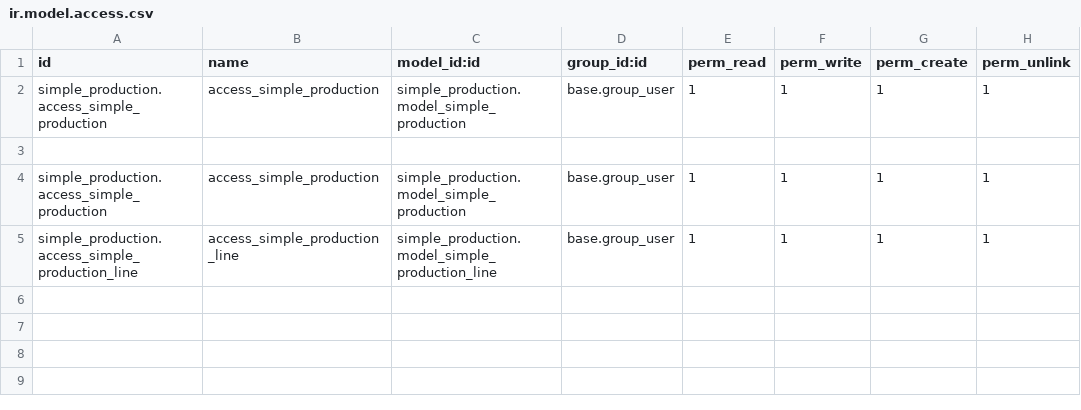
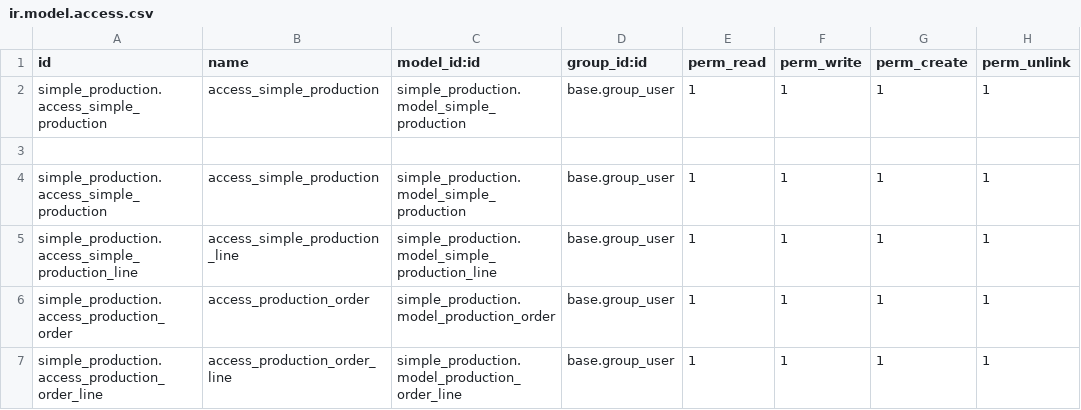
Before and after one commit to Febeenasherin/odoo_19, a CSV file: simple_production/security/ir.model.access.csv, drawn as a sheet; the diff names each change by its address in the sheet, - before the commit and + after, or states it on an @@ line.

Commit message:
[UPDATE] simple production

```diff
--- a/simple_production/security/ir.model.access.csv
+++ b/simple_production/security/ir.model.access.csv
+row 6: simple_production.access_production_order | access_production_order | simple_production.model_production_order | base.group_user | 1 | 1 | 1 | 1
+row 7: simple_production.access_production_order_line | access_production_order_line | simple_production.model_production_order_line | base.group_user | 1 | 1 | 1 | 1
```
Also changed, not shown: 9 other files.
